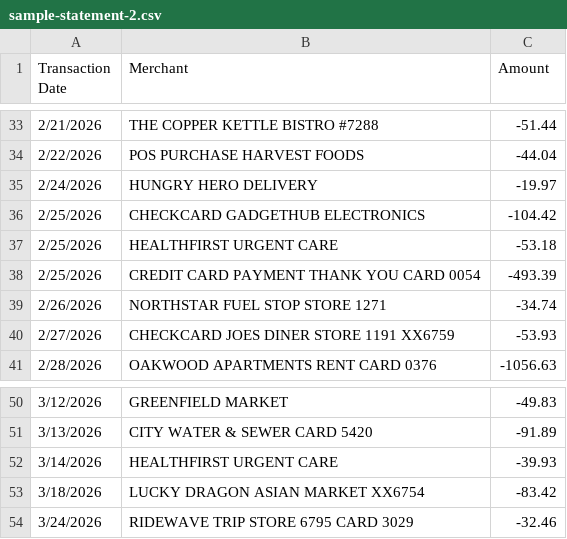
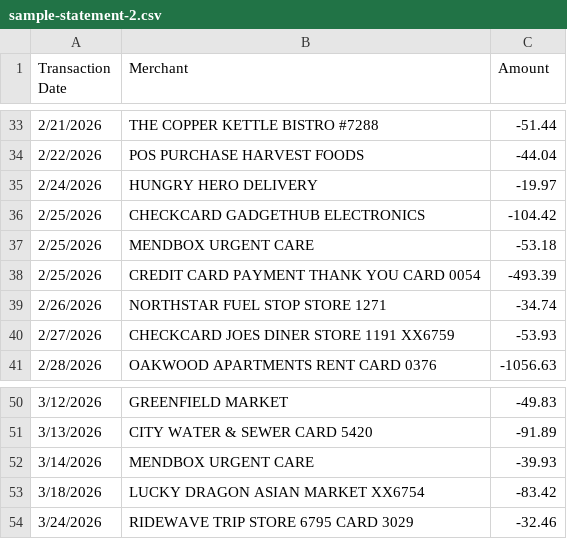
Before and after one commit to 94sh09sh19sh/blind-budget-coach, a CSV file: public/samples/sample-statement-2.csv, drawn as a sheet; only a part is shown, gaps mark what is left out.

```diff
--- a/public/samples/sample-statement-2.csv
+++ b/public/samples/sample-statement-2.csv
@@ -36,3 +36,3 @@ Transaction Date,Merchant,Amount
 2/25/2026,CHECKCARD GADGETHUB ELECTRONICS,-104.42
-2/25/2026,HEALTHFIRST URGENT CARE,-53.18
+2/25/2026,MENDBOX URGENT CARE,-53.18
 2/25/2026,CREDIT CARD PAYMENT THANK YOU CARD 0054,-493.39
@@ -51,3 +51,3 @@ Transaction Date,Merchant,Amount
 3/13/2026,CITY WATER & SEWER CARD 5420,-91.89
-3/14/2026,HEALTHFIRST URGENT CARE,-39.93
+3/14/2026,MENDBOX URGENT CARE,-39.93
 3/18/2026,LUCKY DRAGON ASIAN MARKET XX6754,-83.42
```
Also changed, not shown: public/samples/sample-statement-1.csv.
